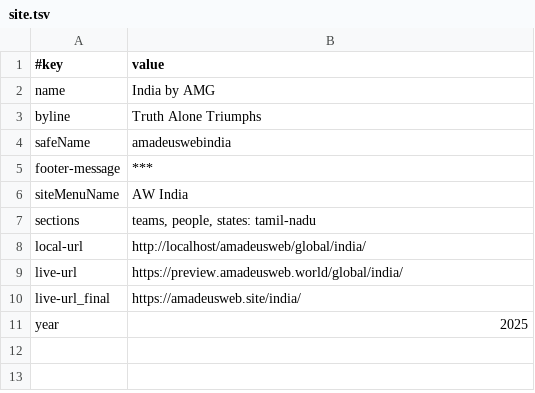
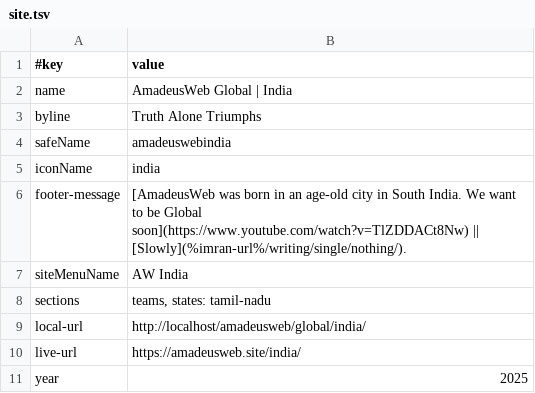
Before and after one commit to AmadeusWebInAction/amadeusweb, a TSV file: global/india/data/site.tsv, drawn as a sheet.

Commit message:
serenity/persons and global/600034 form fillups, more changes

```diff
--- a/global/india/data/site.tsv
+++ b/global/india/data/site.tsv
@@ -1,11 +1,11 @@
 #key	value
-name	India by AMG
+name	AmadeusWeb Global | India
 byline	Truth Alone Triumphs
 safeName	amadeuswebindia
-footer-message	***
+iconName	india
+footer-message	[AmadeusWeb was born in an age-old city in South India. We want to be Global soon](https://www.youtube.com/watch?v=TlZDDACt8Nw) || [Slowly](%imran-url%/writing/single/nothing/).
 siteMenuName	AW India
-sections	teams, people, states: tamil-nadu
+sections	teams, states: tamil-nadu
 local-url	http://localhost/amadeusweb/global/india/
-live-url	https://preview.amadeusweb.world/global/india/
-live-url_final	https://amadeusweb.site/india/
+live-url	https://amadeusweb.site/india/
 year	2025
```
Also changed, not shown: global/data/site.tsv, web/content/index.tsv, 10 other files.
